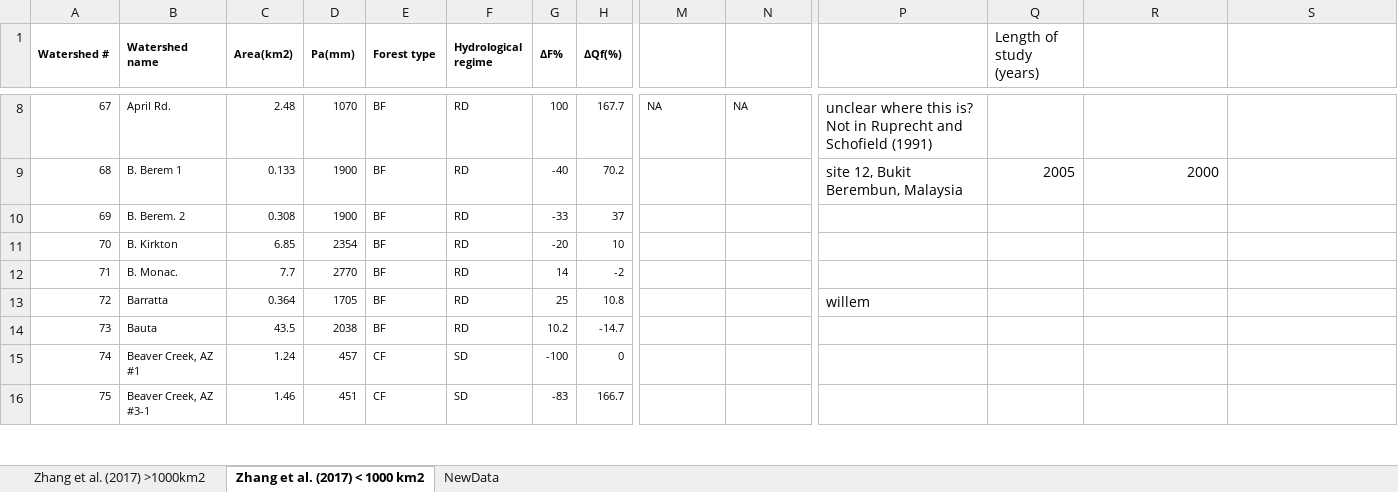
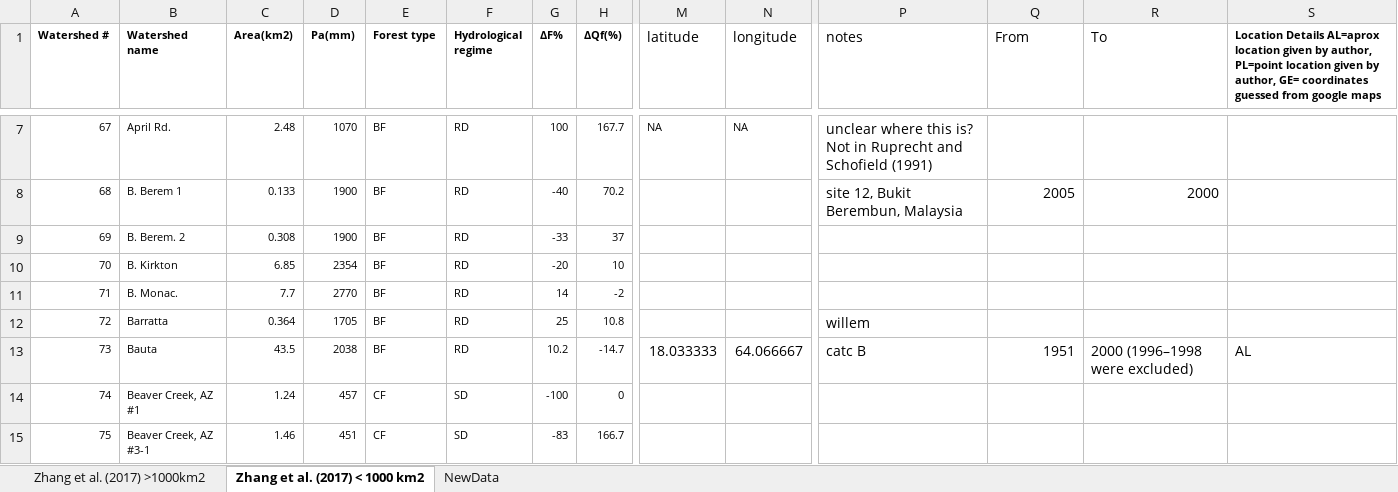
Before and after one commit to WillemVervoort/Forest_and_water, an Excel workbook: data/TablesZhangetal2017.xlsx, sheet Zhang et al. (2017) < 1000 km2, drawn as a sheet; only a part is shown, gaps mark what is left out; values as stored, in another font and other column widths than the file's, no borders; removed rows and columns are numbered as before the commit, all else as after; the diff covers the shown part only; the diff names each change by its address in the sheet, - before the commit and + after, or states it on an @@ line.

Commit message:
Update TablesZhangetal2017.xlsx

```diff
--- a/data/TablesZhangetal2017.xlsx (sheet Zhang et al. (2017) < 1000 km2)
+++ b/data/TablesZhangetal2017.xlsx (sheet Zhang et al. (2017) < 1000 km2)
-A1:A2 merged
-B1:B2 merged
-C1:C2 merged
-D1:D2 merged
-E1:E2 merged
-F1:F2 merged
-G1:G2 merged
-H1:H2 merged
-M1: (empty)
+M1: latitude
-N1: (empty)
+N1: longitude
-P1: (empty)
+P1: notes
-Q1: Length of study (years)
+Q1: From
-R1: (empty)
+R1: To
-S1: (empty)
+S1: Location Details AL=aprox location given by author, PL=point location given by author, GE= coordinates guessed from google maps
-M13 (latitude): (empty)
+M13 (latitude): 18.033333
-N13 (longitude): (empty)
+N13 (longitude): 64.066667
-P13 (notes): (empty)
+P13 (notes): catc B
-Q13 (From): (empty)
+Q13 (From): 1951
-R13 (To): (empty)
+R13 (To): 2000 (1996–1998 were excluded)
-S13: (empty)
+S13: AL
```
Also changed, not shown: 4 added rows, 5 removed rows, 22 moved rows, 98 edited cells and merged cells elsewhere in this sheet.
